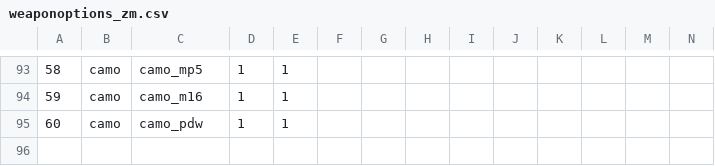
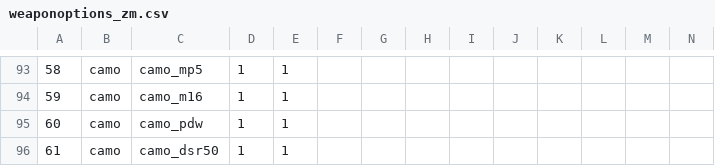
Before and after one commit to Fraaagaaa/Animated-Camos-BO2, a CSV file: mp/weaponoptions_zm.csv, drawn as a sheet; only a part is shown, gaps mark what is left out; rows hold the shown columns only; the diff names each change by its address in the sheet, - before the commit and + after, or states it on an @@ line.

```diff
--- a/mp/weaponoptions_zm.csv
+++ b/mp/weaponoptions_zm.csv
+row 96: 61 | camo | camo_dsr50 | 1 | 1
```
Also changed, not shown: 8 other files.
